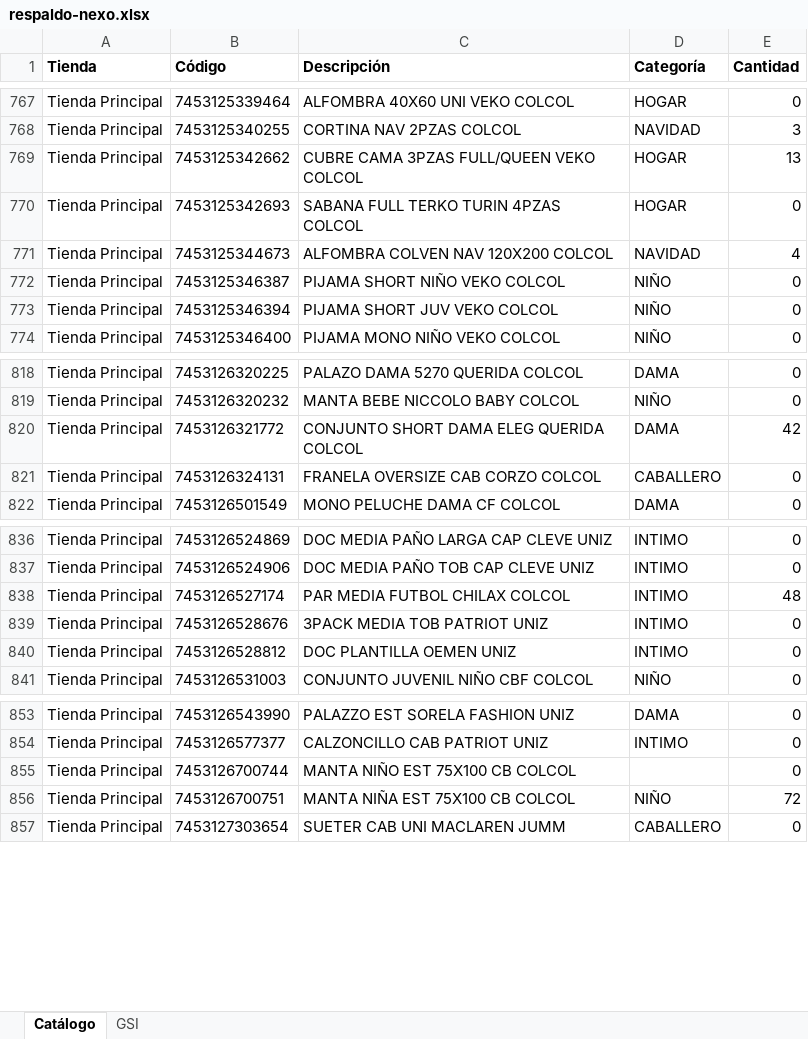
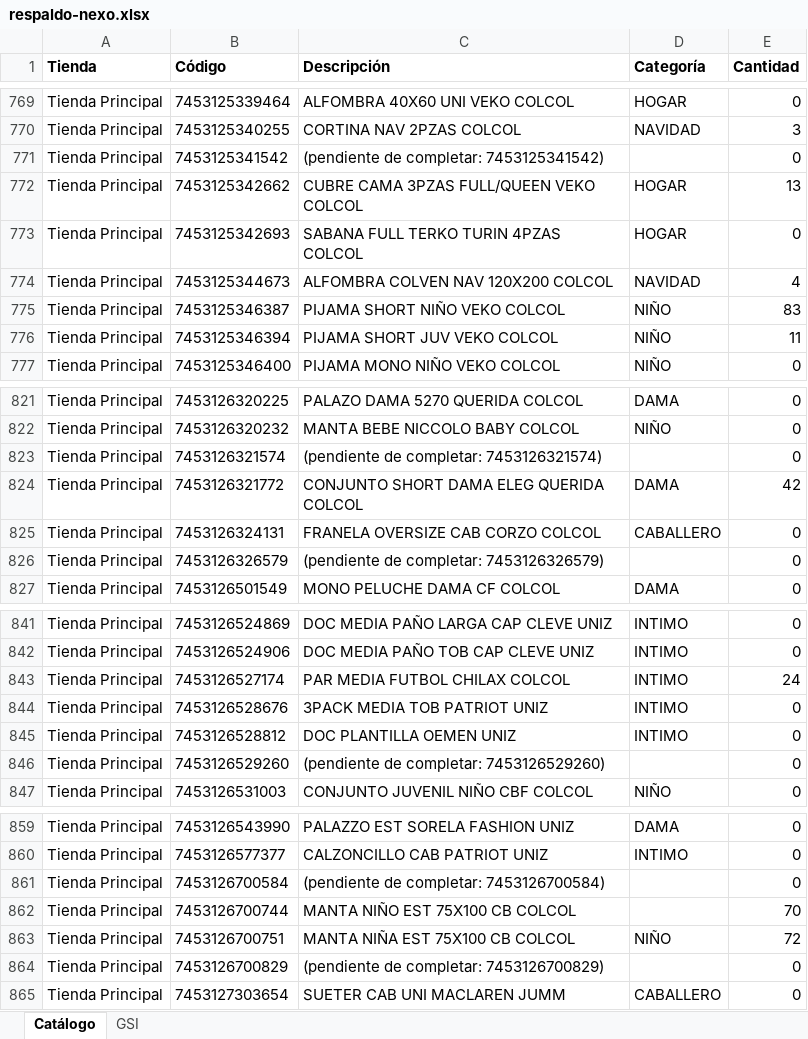
Before and after one commit to Anyer32/nexo-respaldo, an Excel workbook: respaldo-nexo.xlsx, sheet Catálogo, drawn as a sheet; only a part is shown, gaps mark what is left out; values as stored, in another font and other column widths than the file's, no borders; addresses are those after the commit; the diff covers the shown part only; the diff names each change by its address in the sheet, - before the commit and + after, or states it on an @@ line.

```diff
--- a/respaldo-nexo.xlsx (sheet Catálogo)
+++ b/respaldo-nexo.xlsx (sheet Catálogo)
+row 771: Tienda Principal | 7453125341542 | (pendiente de completar: 7453125341542) |  | 0
-E775 (Cantidad): 0
+E775 (Cantidad): 83
-E776 (Cantidad): 0
+E776 (Cantidad): 11
+row 823: Tienda Principal | 7453126321574 | (pendiente de completar: 7453126321574) |  | 0
+row 826: Tienda Principal | 7453126326579 | (pendiente de completar: 7453126326579) |  | 0
-E843 (Cantidad): 48
+E843 (Cantidad): 24
+row 846: Tienda Principal | 7453126529260 | (pendiente de completar: 7453126529260) |  | 0
+row 861: Tienda Principal | 7453126700584 | (pendiente de completar: 7453126700584) |  | 0
-E862 (Cantidad): 0
+E862 (Cantidad): 70
+row 864: Tienda Principal | 7453126700829 | (pendiente de completar: 7453126700829) |  | 0
```
Also changed, not shown: 4 added rows and 34 edited cells elsewhere in this sheet, sheet GSI.
